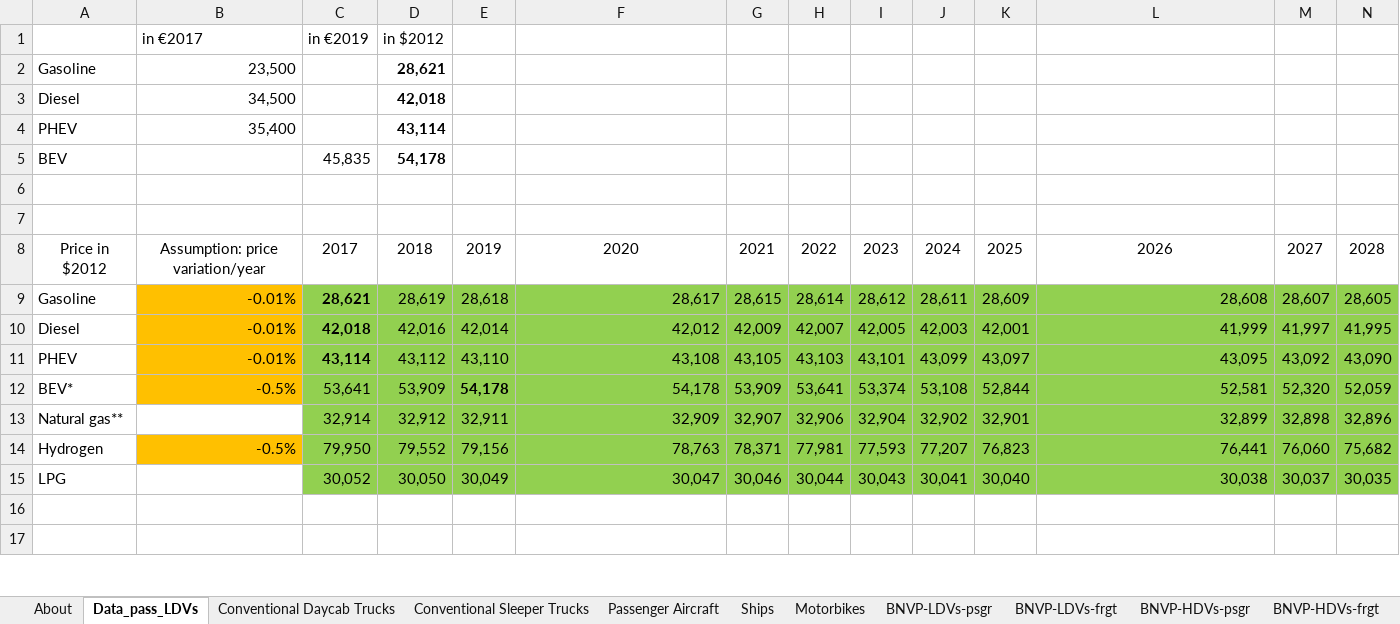
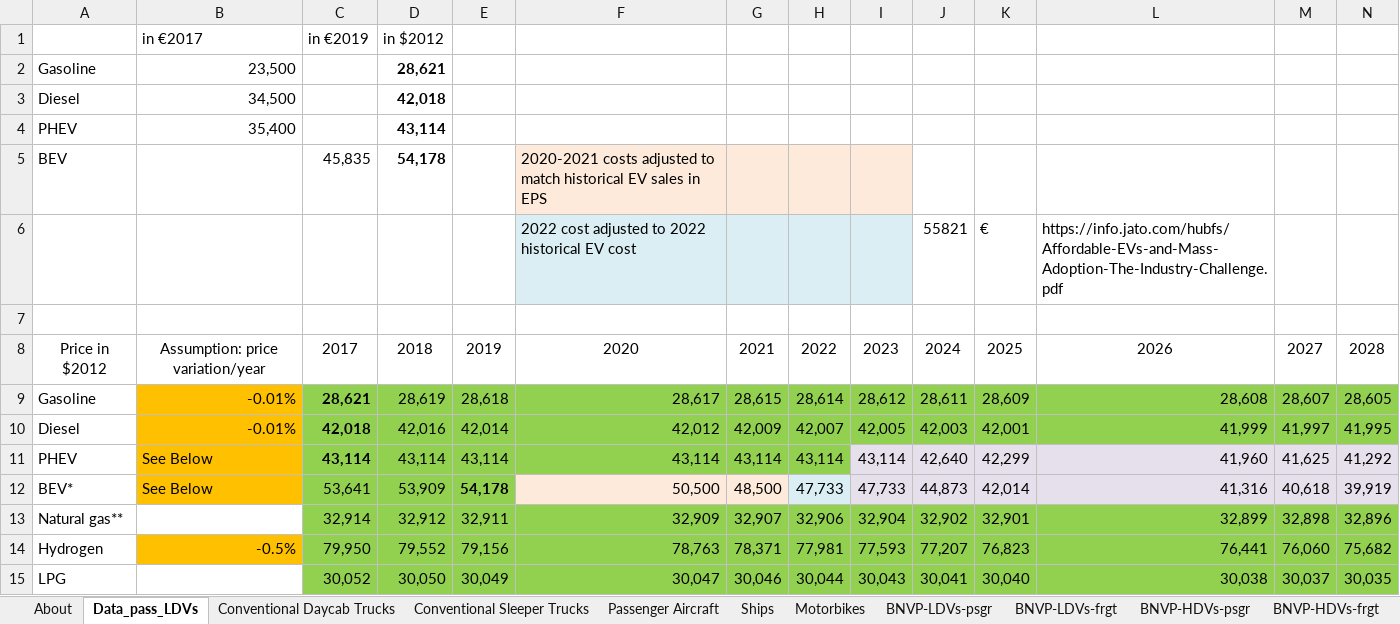
Before and after one commit to EnergyInnovation/eps-eu, an Excel workbook: InputData/trans/BNVP/BAU New Vehicle Price.xlsx, sheet Data_pass_LDVs, drawn as a sheet; only a part is shown; the shorter side is filled out with more unchanged rows; values as stored, in another font and other column widths than the file's, no borders; charts and pictures not drawn; removed rows and columns are numbered as before the commit, all else as after; rows hold the shown columns only; the diff covers the shown part only; the diff names each change by its address in the sheet, - before the commit and + after, or states it on an @@ line.

Commit message:
Projects BEV & PHEV retail prices according to ICCT data

```diff
--- a/InputData/trans/BNVP/BAU New Vehicle Price.xlsx (sheet Data_pass_LDVs)
+++ b/InputData/trans/BNVP/BAU New Vehicle Price.xlsx (sheet Data_pass_LDVs)
-F5: (empty)
+F5: 2020-2021 costs adjusted to match historical EV sales in EPS
-F5:I5 fill: none
+F5:I5 fill: #FDEADA
-row 6: (empty)
+row 6:  |  |  |  |  | 2022 cost adjusted to 2022 historical EV cost |  |  |  | 55821 | € | https://info.jato.com/hubfs/Affordable-EVs-and-Mass-Adoption-The-Industry-Challenge.pdf
-F6:I6 fill: none
+F6:I6 fill: #DBEEF4
-row 11: PHEV | -0.01% | 43,114 | 43,112 | 43,110 | 43,108 | 43,105 | 43,103 | 43,101 | 43,099 | 43,097 | 43,095 | 43,092 | 43,090
-row 12: BEV* | -0.5% | 53,641 | 53,909 | 54,178 | 54,178 | 53,909 | 53,641 | 53,374 | 53,108 | 52,844 | 52,581 | 52,320 | 52,059
+row 11: PHEV | See Below | 43,114 | 43,114 | 43,114 | 43,114 | 43,114 | 43,114 | 43,114 | 42,640 | 42,299 | 41,960 | 41,625 | 41,292
+row 12: BEV* | See Below | 53,641 | 53,909 | 54,178 | 50,500 | 48,500 | 47,733 | 47,733 | 44,873 | 42,014 | 41,316 | 40,618 | 39,919
```
Also changed, not shown: 35 added rows and 2 edited cells elsewhere in this sheet, sheet BNVP-HDVs-frgt, sheet BNVP-LDVs-psgr, sheet BNVP-LDVs-frgt, sheet BNVP-HDVs-psgr, sheet BNVP-motorbikes-psgr, sheet BNVP-rail-frgt, 5 more sheets, charts or pictures, 1 other file.
